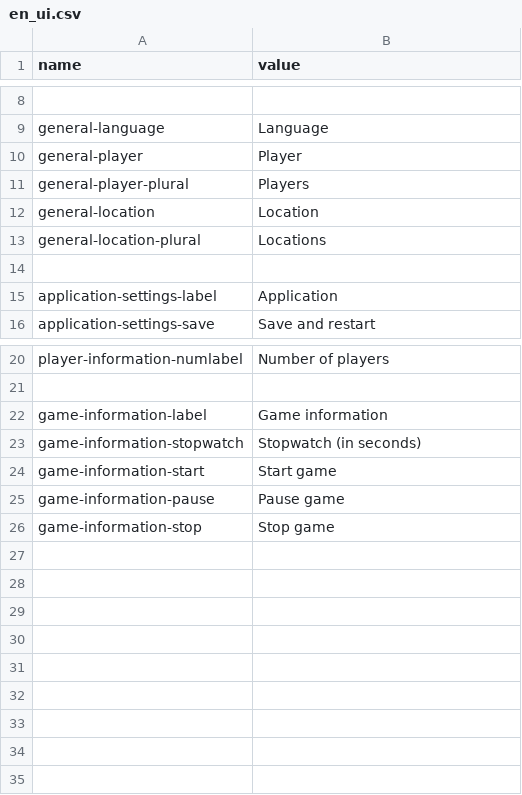
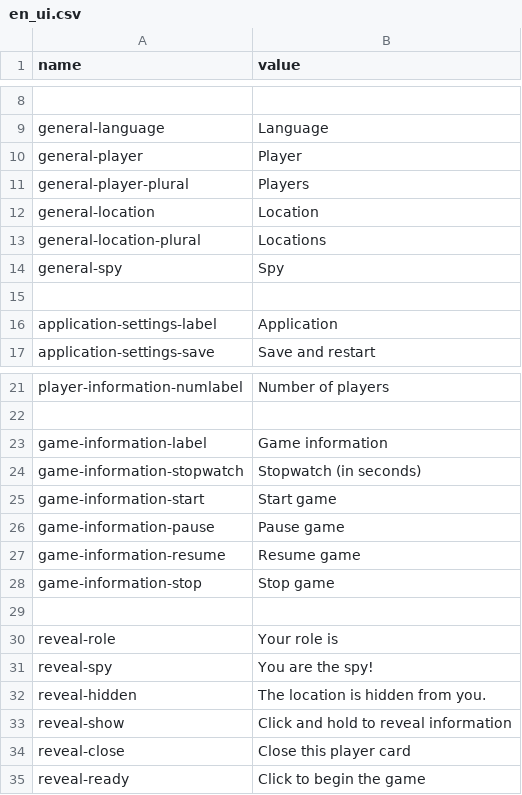
Before and after one commit to catlinman/spyfall, a CSV file: res/en_ui.csv, drawn as a sheet; only a part is shown, gaps mark what is left out; the diff names each change by its address in the sheet, - before the commit and + after, or states it on an @@ line.

```diff
--- a/res/en_ui.csv
+++ b/res/en_ui.csv
+row 14: general-spy | Spy
+row 27: game-information-resume | Resume game
+row 29: (empty)
+row 30: reveal-role | Your role is
+row 31: reveal-spy | You are the spy!
+row 32: reveal-hidden | The location is hidden from you.
+row 33: reveal-show | Click and hold to reveal information
+row 34: reveal-close | Close this player card
+row 35: reveal-ready | Click to begin the game
```
Also changed, not shown: res/de_ui.csv, res/en_location.csv, 5 other files.
